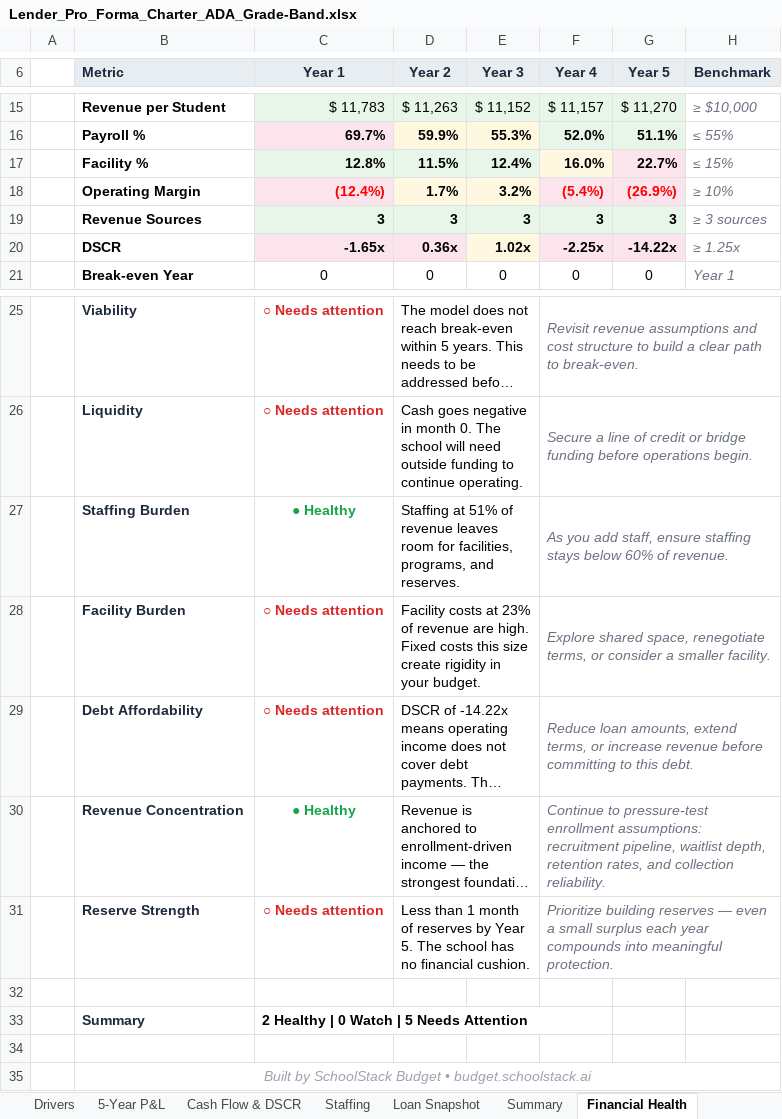
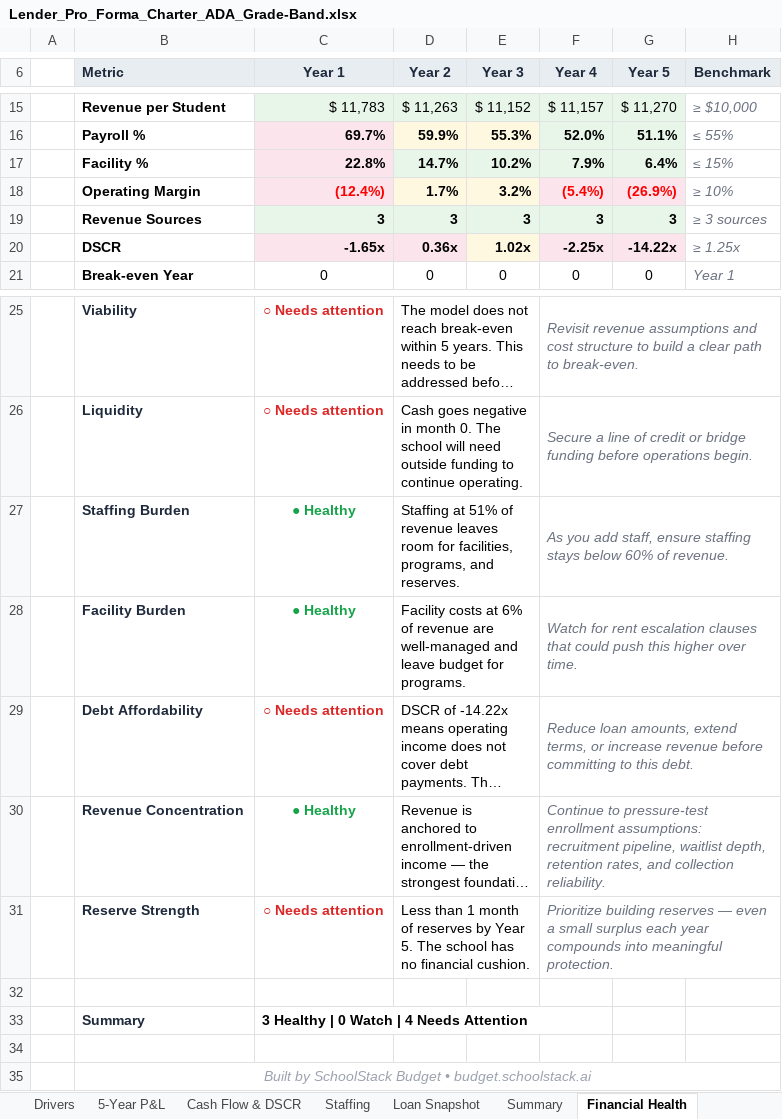
Before and after one commit to oronico/Schoolstack_Budget, an Excel workbook: artifacts/api-server/qa-output/Lender_Pro_Forma_Charter_ADA_Grade-Band.xlsx, sheet Financial Health, drawn as a sheet; only a part is shown, gaps mark what is left out; long unchanged cells end in …; values as stored, in another font and other column widths than the file's, no borders; conditional formats not drawn; the diff names each change by its address in the sheet, - before the commit and + after, or states it on an @@ line.

```diff
--- a/artifacts/api-server/qa-output/Lender_Pro_Forma_Charter_ADA_Grade-Band.xlsx (sheet Financial Health)
+++ b/artifacts/api-server/qa-output/Lender_Pro_Forma_Charter_ADA_Grade-Band.xlsx (sheet Financial Health)
-C17 (Year 1): 12.8%
+C17 (Year 1): 22.8%
-D17 (Year 2): 11.5%
+D17 (Year 2): 14.7%
-E17 (Year 3): 12.4%
+E17 (Year 3): 10.2%
-F17 (Year 4): 16.0%
+F17 (Year 4): 7.9%
-G17 (Year 5): 22.7%
+G17 (Year 5): 6.4%
-C28 (Year 1): ○ Needs attention
+C28 (Year 1): ● Healthy
-C28 text colour: #DC2626
+C28 text colour: #16A34A
-D28 (Year 2): …costs at 23% of revenue are high. Fixed costs this size create rigidity in your budget.
+D28 (Year 2): …costs at 6% of revenue are well-managed and leave budget for programs.
-F28 (Year 4): Explore shared space, renegotiate terms, or consider a smaller facility.
+F28 (Year 4): Watch for rent escalation clauses that could push this higher over time.
-C33 (Year 1): 2 Healthy | 0 Watch | 5 Needs Attention
+C33 (Year 1): 3 Healthy | 0 Watch | 4 Needs Attention
```
Also changed, not shown: artifacts/api-server/qa-output/Formula_Export_Charter_Public_Funding.xlsx, artifacts/api-server/qa-output/Formula_Export_Microschool_Startup.xlsx, 29 other files.
